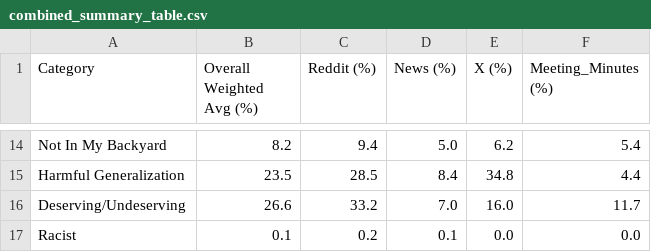
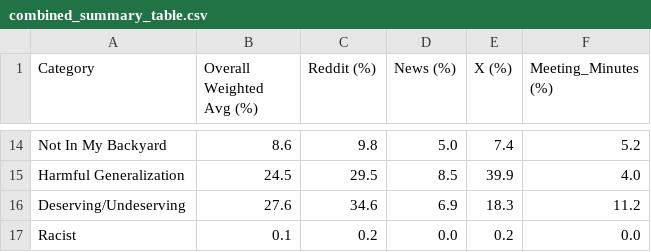
Before and after one commit to Homelessness-Project/Multimodal-PEH-Classification, a CSV file: output/charts/gpt_research_analysis/combined/combined_summary_table.csv, drawn as a sheet; only a part is shown, gaps mark what is left out; the diff covers the shown part only; the diff names each change by its address in the sheet, - before the commit and + after, or states it on an @@ line.

```diff
--- a/output/charts/gpt_research_analysis/combined/combined_summary_table.csv
+++ b/output/charts/gpt_research_analysis/combined/combined_summary_table.csv
-B14 (Overall Weighted Avg (%)): 8.2
+B14 (Overall Weighted Avg (%)): 8.6
-C14 (Reddit (%)): 9.4
+C14 (Reddit (%)): 9.8
-E14 (X (%)): 6.2
+E14 (X (%)): 7.4
-F14 (Meeting_Minutes (%)): 5.4
+F14 (Meeting_Minutes (%)): 5.2
-B15 (Overall Weighted Avg (%)): 23.5
+B15 (Overall Weighted Avg (%)): 24.5
-C15 (Reddit (%)): 28.5
+C15 (Reddit (%)): 29.5
-D15 (News (%)): 8.4
+D15 (News (%)): 8.5
-E15 (X (%)): 34.8
+E15 (X (%)): 39.9
-F15 (Meeting_Minutes (%)): 4.4
+F15 (Meeting_Minutes (%)): 4.0
-B16 (Overall Weighted Avg (%)): 26.6
+B16 (Overall Weighted Avg (%)): 27.6
-C16 (Reddit (%)): 33.2
+C16 (Reddit (%)): 34.6
-D16 (News (%)): 7.0
+D16 (News (%)): 6.9
-E16 (X (%)): 16.0
+E16 (X (%)): 18.3
-F16 (Meeting_Minutes (%)): 11.7
+F16 (Meeting_Minutes (%)): 11.2
-D17 (News (%)): 0.1
+D17 (News (%)): 0.0
-E17 (X (%)): 0.0
+E17 (X (%)): 0.2
```
Also changed, not shown: 60 edited cells elsewhere in this file, output/charts/gpt_research_analysis/meeting_minutes/research_summary_table.csv, output/charts/gpt_research_analysis/news/research_summary_table.csv, 56 other files.
